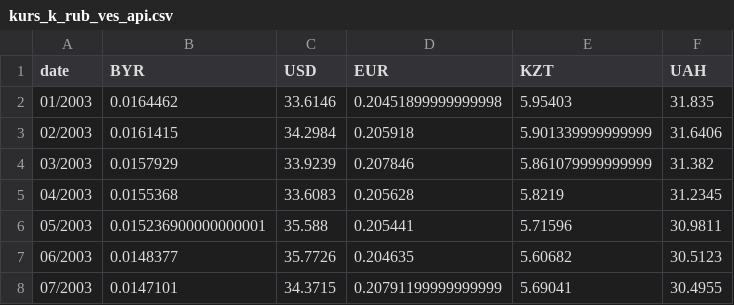
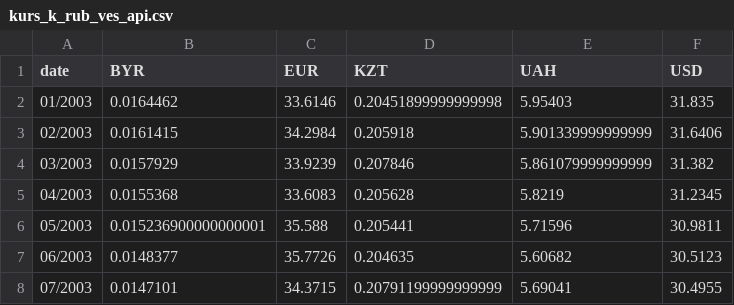
Before and after one commit to TtIiMmOoNnAa/Solovyev, a CSV file: 3.3.1/kurs_k_rub_ves_api.csv, drawn as a sheet; only a part is shown.

```diff
--- a/3.3.1/kurs_k_rub_ves_api.csv
+++ b/3.3.1/kurs_k_rub_ves_api.csv
@@ -1,2 +1,2 @@
-date,BYR,USD,EUR,KZT,UAH
+date,BYR,EUR,KZT,UAH,USD
 01/2003,0.0164462,33.6146,0.20451899999999998,5.95403,31.835
```
Also changed, not shown: 1 other file.
